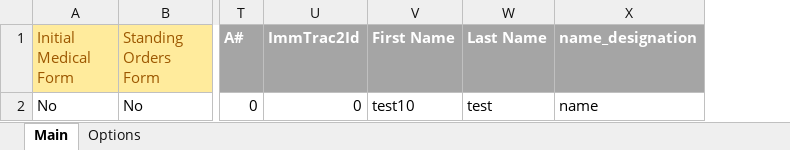
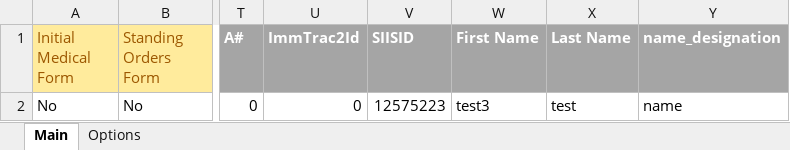
Before and after one commit to markwinap/pcc-immtrac, an Excel workbook: data.xlsx, sheet Main, drawn as a sheet; only a part is shown, gaps mark what is left out; values as stored, in another font and other column widths than the file's, no borders; addresses are those after the commit; the diff names each change by its address in the sheet, - before the commit and + after, or states it on an @@ line.

```diff
--- a/data.xlsx (sheet Main)
+++ b/data.xlsx (sheet Main)
+column V (SIISID), row 2: 12575223
-W2 (First Name): test10
+W2 (First Name): test3
```
Also changed, not shown: 2 other files.
